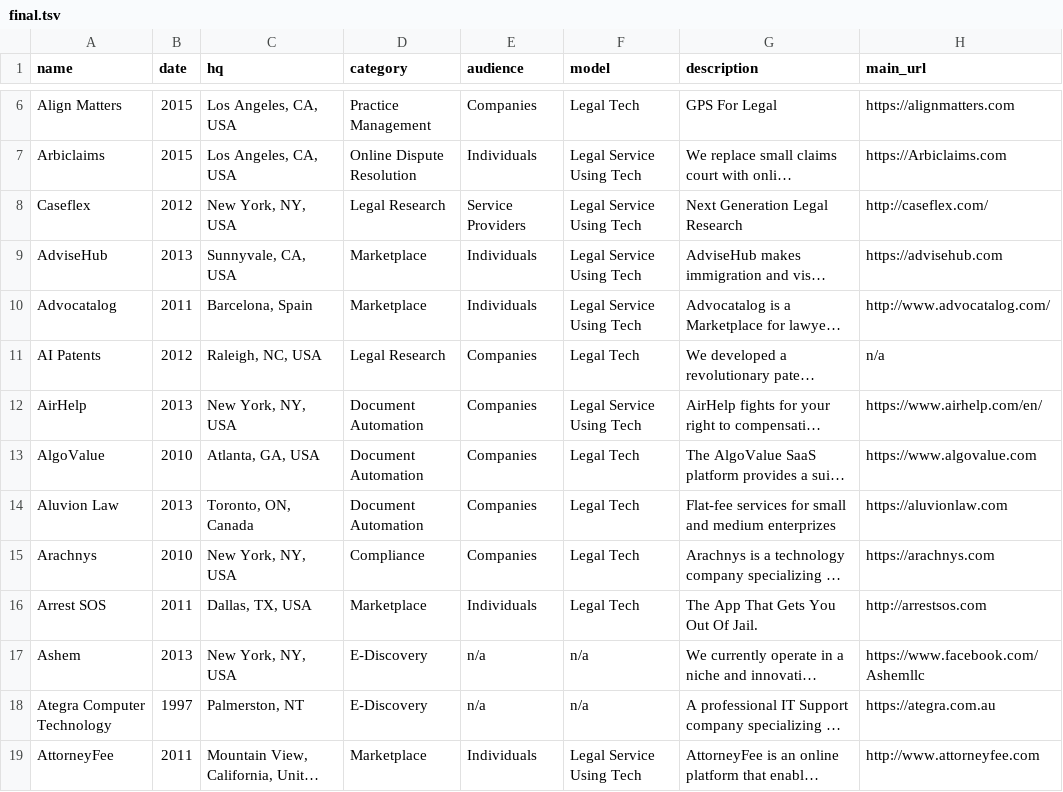
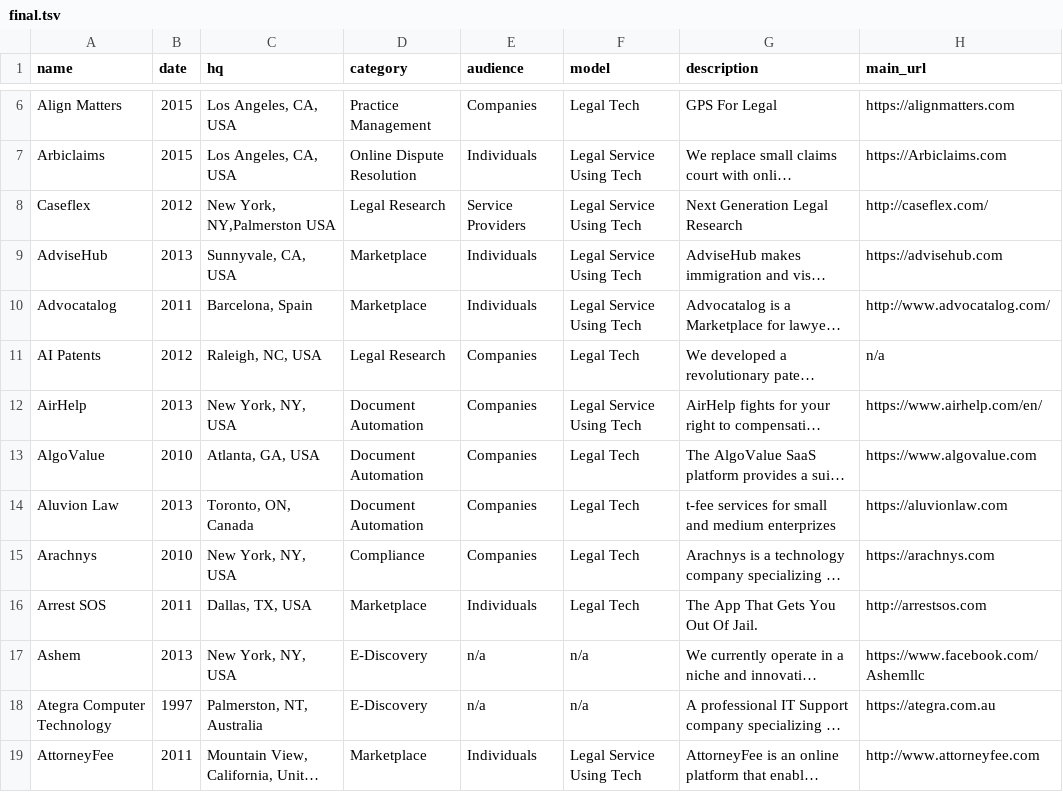
Before and after one commit to NeerajRattehalli/legal.io, a TSV file: final/ManualFinalV4/final.tsv, drawn as a sheet; only a part is shown, gaps mark what is left out; long unchanged cells end in …; the diff names each change by its address in the sheet, - before the commit and + after, or states it on an @@ line.

Commit message:
Updated location stuff and cpmpanies by status by locaiton\

```diff
--- a/final/ManualFinalV4/final.tsv
+++ b/final/ManualFinalV4/final.tsv
-C8 (hq): New York, NY, USA
+C8 (hq): New York, NY,Palmerston USA
-G14 (description): Flat-fee services for…
+G14 (description): t-fee services for…
-C18 (hq): Palmerston, NT
+C18 (hq): Palmerston, NT, Australia
```
Also changed, not shown: 2 other files.
